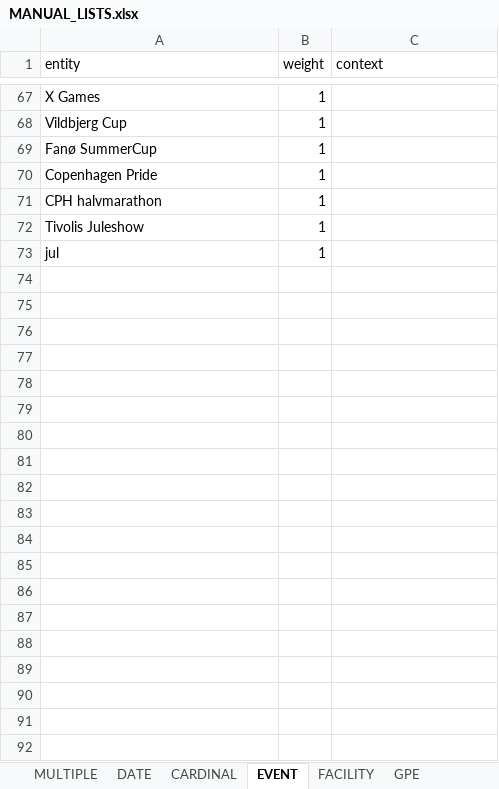
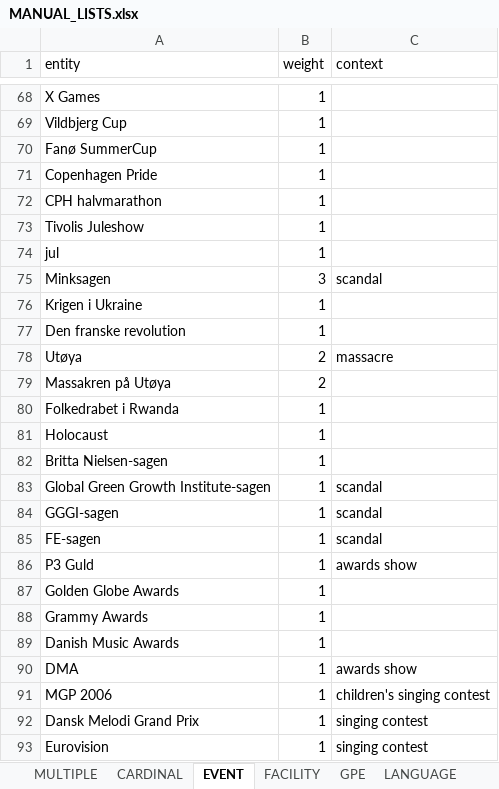
Before and after one commit to drasbaek/SYNEDA, an Excel workbook: data/MANUAL_LISTS.xlsx, sheet EVENT, drawn as a sheet; only a part is shown, gaps mark what is left out; values as stored, in another font and other column widths than the file's, no borders; charts and pictures not drawn; the diff covers the shown part only; the diff names each change by its address in the sheet, - before the commit and + after, or states it on an @@ line.

Commit message:
add more events + facilities

```diff
--- a/data/MANUAL_LISTS.xlsx (sheet EVENT)
+++ b/data/MANUAL_LISTS.xlsx (sheet EVENT)
-sheet tab: DATE
+row 75: Minksagen | 3 | scandal
+row 76: Krigen i Ukraine | 1
+row 77: Den franske revolution | 1
+row 78: Utøya | 2 | massacre
+row 79: Massakren på Utøya | 2
+row 80: Folkedrabet i Rwanda | 1
+row 81: Holocaust | 1
+row 82: Britta Nielsen-sagen | 1
+row 83: Global Green Growth Institute-sagen | 1 | scandal
+row 84: GGGI-sagen | 1 | scandal
+row 85: FE-sagen | 1 | scandal
+row 86: P3 Guld | 1 | awards show
+row 87: Golden Globe Awards | 1
+row 88: Grammy Awards | 1
+row 89: Danish Music Awards | 1
+row 90: DMA | 1 | awards show
+row 91: MGP 2006 | 1 | children's singing contest
+row 92: Dansk Melodi Grand Prix | 1 | singing contest
+row 93: Eurovision | 1 | singing contest
```
Also changed, not shown: 39 added rows and 13 edited cells elsewhere in this sheet, sheet FACILITY, sheet LAW, sheet PERSON, sheet NORP, sheet GPE, sheet MULTIPLE, 3 more sheets, charts or pictures.
